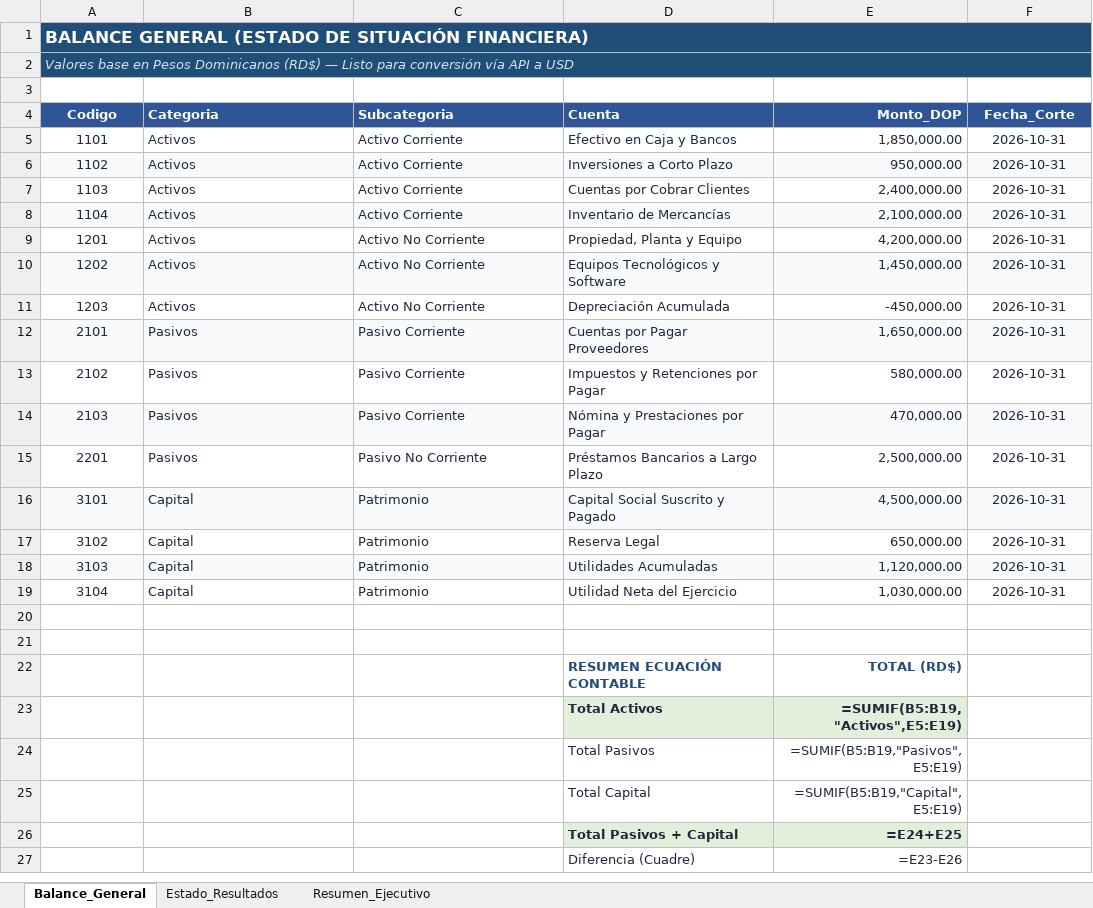
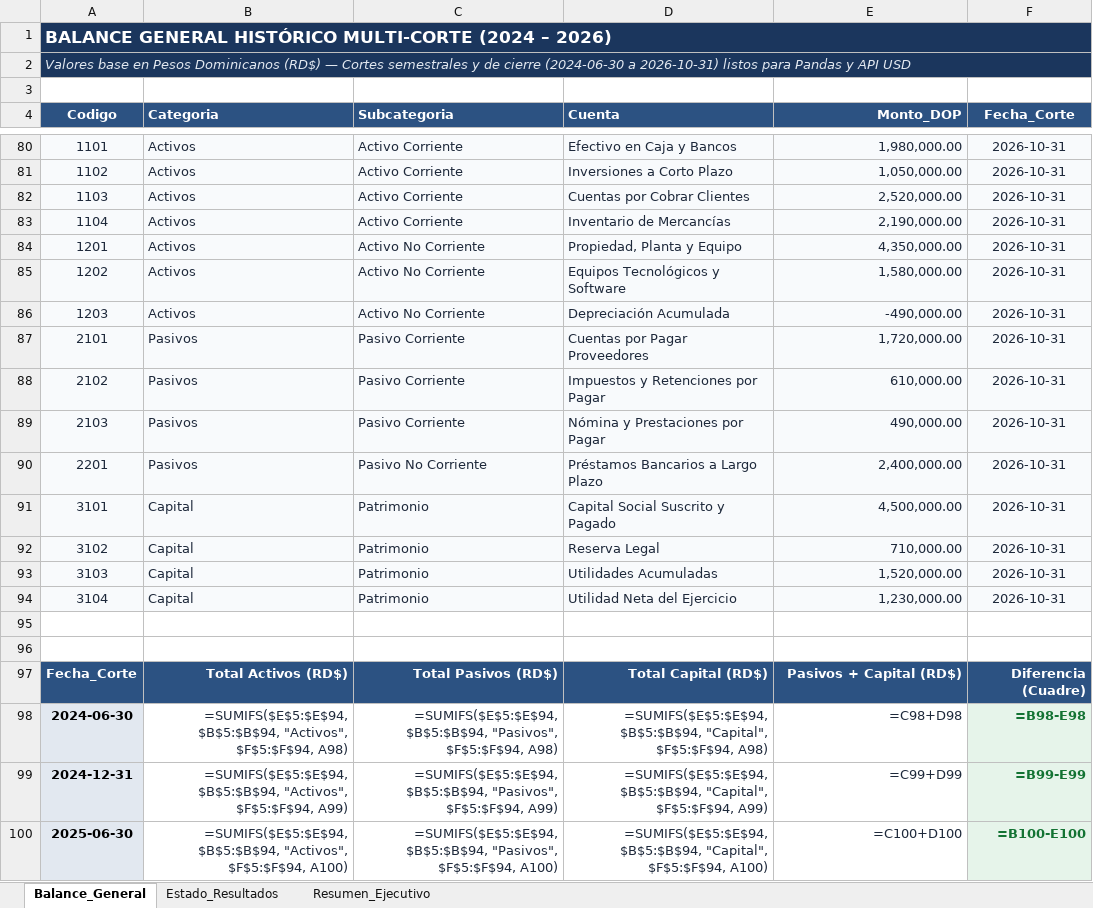
Before and after one commit to JUANCITOPENA/APIs-Python-Casos-Reales-Excel-Streamlit, an Excel workbook: estados_financieros_rd.xlsx, sheet Balance_General, drawn as a sheet; only a part is shown, gaps mark what is left out; values as stored, in another font and other column widths than the file's, no borders; formulas without a stored value are shown as written; removed rows and columns are numbered as before the commit, all else as after; the diff covers the shown part only; the diff names each change by its address in the sheet, - before the commit and + after, or states it on an @@ line.

```diff
--- a/estados_financieros_rd.xlsx (sheet Balance_General)
+++ b/estados_financieros_rd.xlsx (sheet Balance_General)
-A1 (Codigo): BALANCE GENERAL (ESTADO DE SITUACIÓN FINANCIERA)
+A1 (Codigo): BALANCE GENERAL HISTÓRICO MULTI-CORTE (2024 – 2026)
-A1:A2 fill: #1F4E78
+A1:A2 fill: #1B365D
-A2 (Codigo): …(RD$) — Listo para conversión vía API a USD
+A2 (Codigo): …(RD$) — Cortes semestrales y de cierre (2024-06-30 a 2026-10-31) listos para Pandas y API USD
-A80:F80 fill: none
+A80:F80 fill: #F8FAFC
-E80 (Monto_DOP): 1,850,000.00
+E80 (Monto_DOP): 1,980,000.00
-E81 (Monto_DOP): 950,000.00
+E81 (Monto_DOP): 1,050,000.00
-A82:F82 fill: none
+A82:F82 fill: #F8FAFC
-E82 (Monto_DOP): 2,400,000.00
+E82 (Monto_DOP): 2,520,000.00
-E83 (Monto_DOP): 2,100,000.00
+E83 (Monto_DOP): 2,190,000.00
-A84:F84 fill: none
+A84:F84 fill: #F8FAFC
-E84 (Monto_DOP): 4,200,000.00
+E84 (Monto_DOP): 4,350,000.00
-E85 (Monto_DOP): 1,450,000.00
+E85 (Monto_DOP): 1,580,000.00
-A86:F86 fill: none
+A86:F86 fill: #F8FAFC
-E86 (Monto_DOP): -450,000.00
+E86 (Monto_DOP): -490,000.00
-E87 (Monto_DOP): 1,650,000.00
+E87 (Monto_DOP): 1,720,000.00
-A88:F88 fill: none
+A88:F88 fill: #F8FAFC
-E88 (Monto_DOP): 580,000.00
+E88 (Monto_DOP): 610,000.00
-E89 (Monto_DOP): 470,000.00
+E89 (Monto_DOP): 490,000.00
-A90:F90 fill: none
+A90:F90 fill: #F8FAFC
-E90 (Monto_DOP): 2,500,000.00
+E90 (Monto_DOP): 2,400,000.00
-A92:F92 fill: none
+A92:F92 fill: #F8FAFC
-E92 (Monto_DOP): 650,000.00
+E92 (Monto_DOP): 710,000.00
-E93 (Monto_DOP): 1,120,000.00
+E93 (Monto_DOP): 1,520,000.00
-A94:F94 fill: none
+A94:F94 fill: #F8FAFC
-E94 (Monto_DOP): 1,030,000.00
+E94 (Monto_DOP): 1,230,000.00
-row 22:  |  |  | RESUMEN ECUACIÓN CONTABLE | TOTAL (RD$)
-row 23:  |  |  | Total Activos | =SUMIF(B5:B19,"Activos",E5:E19)
-row 24:  |  |  | Total Pasivos | =SUMIF(B5:B19,"Pasivos",E5:E19)
-row 25:  |  |  | Total Capital | =SUMIF(B5:B19,"Capital",E5:E19)
-row 26:  |  |  | Total Pasivos + Capital | =E24+E25
-row 27:  |  |  | Diferencia (Cuadre) | =E23-E26
+row 97: Fecha_Corte | Total Activos (RD$) | Total Pasivos (RD$) | Total Capital (RD$) | Pasivos + Capital (RD$) | Diferencia (Cuadre)
+row 98: 2024-06-30 | =SUMIFS($E$5:$E$94, $B$5:$B$94, "Activos", $F$5:$F$94, A98) | =SUMIFS($E$5:$E$94, $B$5:$B$94, "Pasivos", $F$5:$F$94, A98) | =SUMIFS($E$5:$E$94, $B$5:$B$94, "Capital", $F$5:$F$94, A98) | =C98+D98 | =B98-E98
+row 99: 2024-12-31 | =SUMIFS($E$5:$E$94, $B$5:$B$94, "Activos", $F$5:$F$94, A99) | =SUMIFS($E$5:$E$94, $B$5:$B$94, "Pasivos", $F$5:$F$94, A99) | =SUMIFS($E$5:$E$94, $B$5:$B$94, "Capital", $F$5:$F$94, A99) | =C99+D99 | =B99-E99
+row 100: 2025-06-30 | =SUMIFS($E$5:$E$94, $B$5:$B$94, "Activos", $F$5:$F$94, A100) | =SUMIFS($E$5:$E$94, $B$5:$B$94, "Pasivos", $F$5:$F$94, A100) | =SUMIFS($E$5:$E$94, $B$5:$B$94, "Capital", $F$5:$F$94, A100) | =C100+D100 | =B100-E100
```
Also changed, not shown: 78 added rows elsewhere in this sheet, sheet Estado_Resultados, sheet Resumen_Ejecutivo, charts or pictures.
